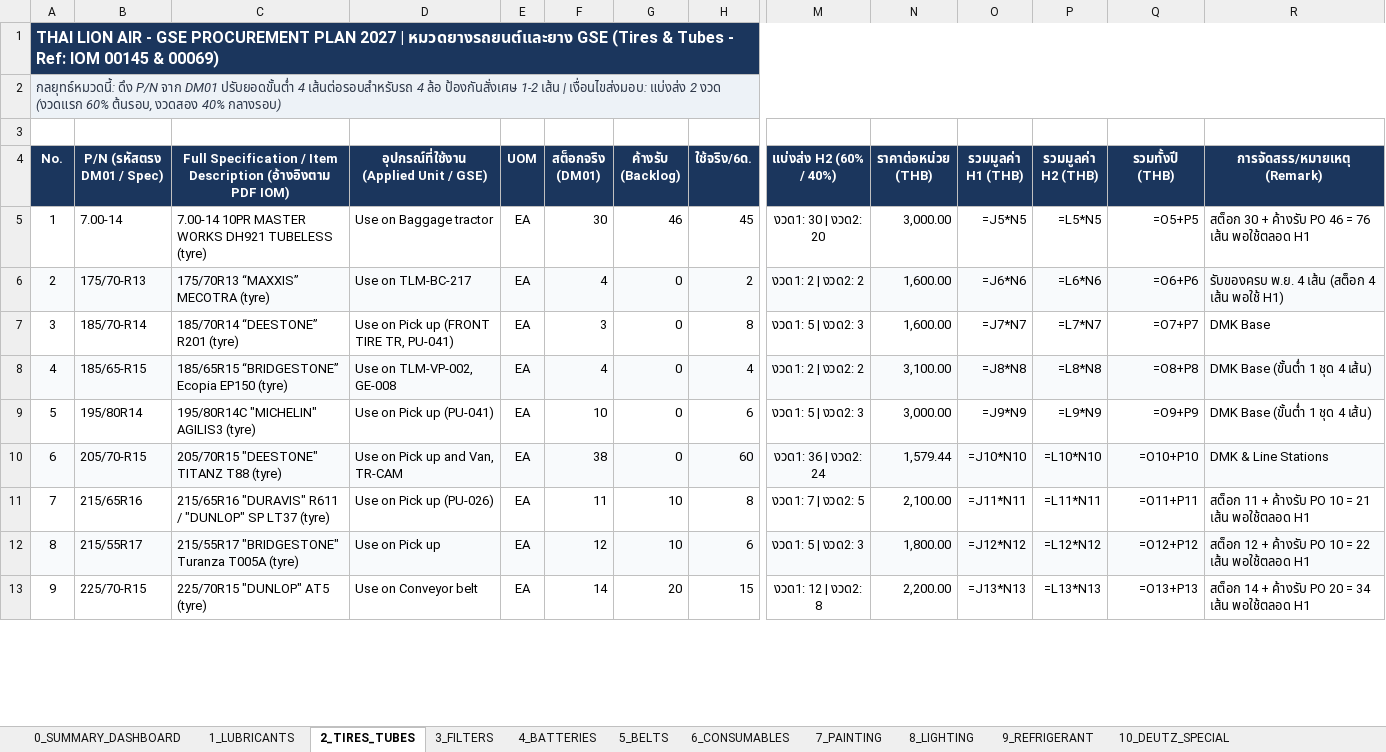
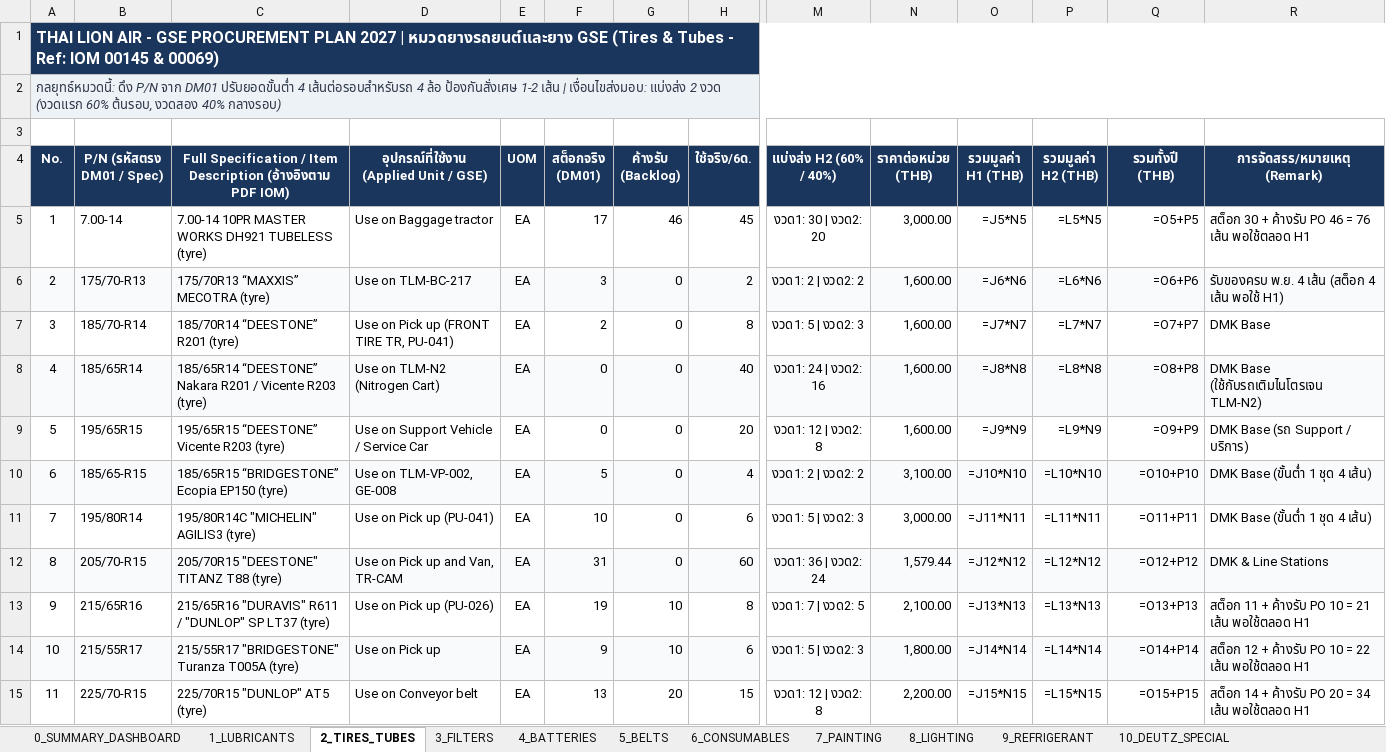
Before and after one commit to JackSleep10/RequestStockFor1Year, an Excel workbook: Master_Procurement_Plan_2027_GSE.xlsx, sheet 2_TIRES_TUBES, drawn as a sheet; only a part is shown, gaps mark what is left out; values as stored, in another font and other column widths than the file's, no borders; formulas without a stored value are shown as written; addresses are those after the commit; rows hold the shown columns only; the diff covers the shown part only; the diff names each change by its address in the sheet, - before the commit and + after, or states it on an @@ line.

```diff
--- a/Master_Procurement_Plan_2027_GSE.xlsx (sheet 2_TIRES_TUBES)
+++ b/Master_Procurement_Plan_2027_GSE.xlsx (sheet 2_TIRES_TUBES)
-F5 (สต็อกจริง (DM01)): 30
+F5 (สต็อกจริง (DM01)): 17
-F6 (สต็อกจริง (DM01)): 4
+F6 (สต็อกจริง (DM01)): 3
-F7 (สต็อกจริง (DM01)): 3
+F7 (สต็อกจริง (DM01)): 2
+row 8: 4 | 185/65R14 | 185/65R14 “DEESTONE” Nakara R201 / Vicente R203 (tyre) | Use on TLM-N2 (Nitrogen Cart) | EA | 0 | 0 | 40 | งวด1: 24 | งวด2: 16 | 1,600.00 | =J8*N8 | =L8*N8 | =O8+P8 | DMK Base (ใช้กับรถเติมไนโตรเจน TLM-N2)
+row 9: 5 | 195/65R15 | 195/65R15 “DEESTONE” Vicente R203 (tyre) | Use on Support Vehicle / Service Car | EA | 0 | 0 | 20 | งวด1: 12 | งวด2: 8 | 1,600.00 | =J9*N9 | =L9*N9 | =O9+P9 | DMK Base (รถ Support / บริการ)
@@ column A (No.) renumbered between rows 10 and 41 @@
-F10 (สต็อกจริง (DM01)): 4
+F10 (สต็อกจริง (DM01)): 5
-O10 (รวมมูลค่า H1 (THB)): =J8*N8
+O10 (รวมมูลค่า H1 (THB)): =J10*N10
-P10 (รวมมูลค่า H2 (THB)): =L8*N8
+P10 (รวมมูลค่า H2 (THB)): =L10*N10
-Q10 (รวมทั้งปี (THB)): =O8+P8
+Q10 (รวมทั้งปี (THB)): =O10+P10
-O11 (รวมมูลค่า H1 (THB)): =J9*N9
+O11 (รวมมูลค่า H1 (THB)): =J11*N11
-P11 (รวมมูลค่า H2 (THB)): =L9*N9
+P11 (รวมมูลค่า H2 (THB)): =L11*N11
-Q11 (รวมทั้งปี (THB)): =O9+P9
+Q11 (รวมทั้งปี (THB)): =O11+P11
-F12 (สต็อกจริง (DM01)): 38
+F12 (สต็อกจริง (DM01)): 31
-O12 (รวมมูลค่า H1 (THB)): =J10*N10
+O12 (รวมมูลค่า H1 (THB)): =J12*N12
-P12 (รวมมูลค่า H2 (THB)): =L10*N10
+P12 (รวมมูลค่า H2 (THB)): =L12*N12
-Q12 (รวมทั้งปี (THB)): =O10+P10
+Q12 (รวมทั้งปี (THB)): =O12+P12
-F13 (สต็อกจริง (DM01)): 11
+F13 (สต็อกจริง (DM01)): 19
-O13 (รวมมูลค่า H1 (THB)): =J11*N11
+O13 (รวมมูลค่า H1 (THB)): =J13*N13
-P13 (รวมมูลค่า H2 (THB)): =L11*N11
+P13 (รวมมูลค่า H2 (THB)): =L13*N13
-Q13 (รวมทั้งปี (THB)): =O11+P11
+Q13 (รวมทั้งปี (THB)): =O13+P13
-F14 (สต็อกจริง (DM01)): 12
+F14 (สต็อกจริง (DM01)): 9
-O14 (รวมมูลค่า H1 (THB)): =J12*N12
+O14 (รวมมูลค่า H1 (THB)): =J14*N14
-P14 (รวมมูลค่า H2 (THB)): =L12*N12
+P14 (รวมมูลค่า H2 (THB)): =L14*N14
-Q14 (รวมทั้งปี (THB)): =O12+P12
+Q14 (รวมทั้งปี (THB)): =O14+P14
-F15 (สต็อกจริง (DM01)): 14
+F15 (สต็อกจริง (DM01)): 13
-O15 (รวมมูลค่า H1 (THB)): =J13*N13
+O15 (รวมมูลค่า H1 (THB)): =J15*N15
-P15 (รวมมูลค่า H2 (THB)): =L13*N13
+P15 (รวมมูลค่า H2 (THB)): =L15*N15
-Q15 (รวมทั้งปี (THB)): =O13+P13
+Q15 (รวมทั้งปี (THB)): =O15+P15
```
Also changed, not shown: 2 added rows, 1 removed row, 97 edited cells and cell formats elsewhere in this sheet, sheet 3_FILTERS, sheet 10_DEUTZ_SPECIAL, sheet 7_PAINTING, sheet 12_SIGN_OFF_APPROVAL, sheet 8_LIGHTING, sheet 6_CONSUMABLES, 6 more sheets, Order_Spec_List_2027_GSE.xlsx, Order_Spec_List_2027_H1_FirstHalf_A4.xlsx, 8 other files.
